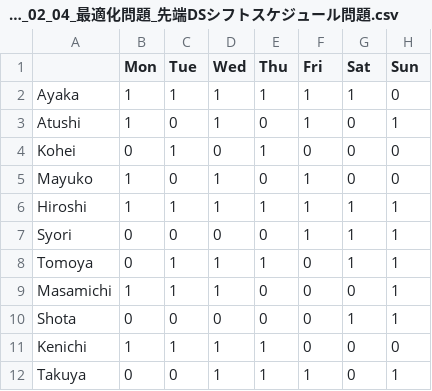
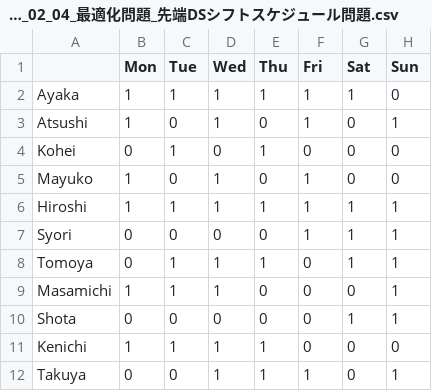
Before and after one commit to aAyakaYamamoto/mathopt_DS_ShiftSchedule_prob, a CSV file: input_data/2021_02_04_最適化問題_先端DSシフトスケジュール問題.csv, drawn as a sheet.

```diff
--- a/input_data/2021_02_04_最適化問題_先端DSシフトスケジュール問題.csv
+++ b/input_data/2021_02_04_最適化問題_先端DSシフトスケジュール問題.csv
@@ -2,3 +2,3 @@
 Ayaka,1,1,1,1,1,1,0
-Atushi,1,0,1,0,1,0,1
+Atsushi,1,0,1,0,1,0,1
 Kohei,0,1,0,1,0,0,0
```
Also changed, not shown: 4 other files.
